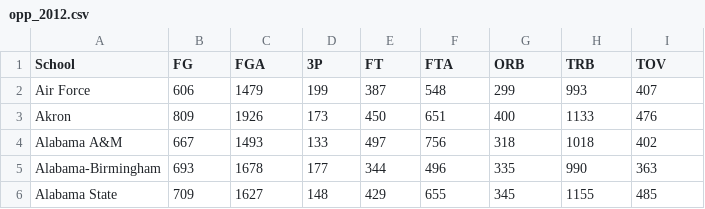
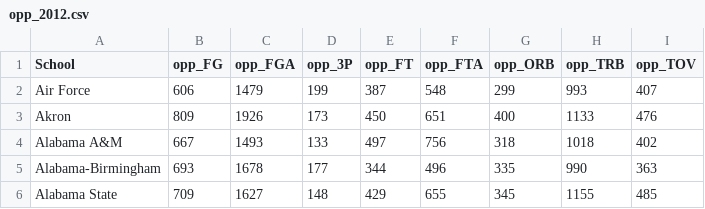
Before and after one commit to geerc/bracketlytics, a CSV file: new_model/data/opp_2012.csv, drawn as a sheet; only a part is shown.

Commit message:
adding 'opp' to column headers

```diff
--- a/new_model/data/opp_2012.csv
+++ b/new_model/data/opp_2012.csv
@@ -1,2 +1,2 @@
-School,FG,FGA,3P,FT,FTA,ORB,TRB,TOV
+School,opp_FG,opp_FGA,opp_3P,opp_FT,opp_FTA,opp_ORB,opp_TRB,opp_TOV
 Air Force,606,1479,199,387,548,299,993,407
```
Also changed, not shown: new_model/data/opp_2013.csv, new_model/data/opp_2014.csv, 2 other files.
